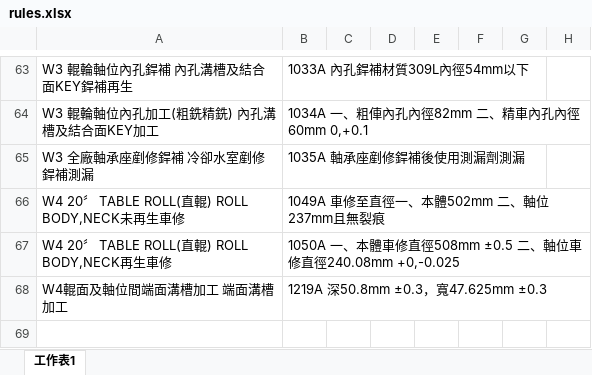
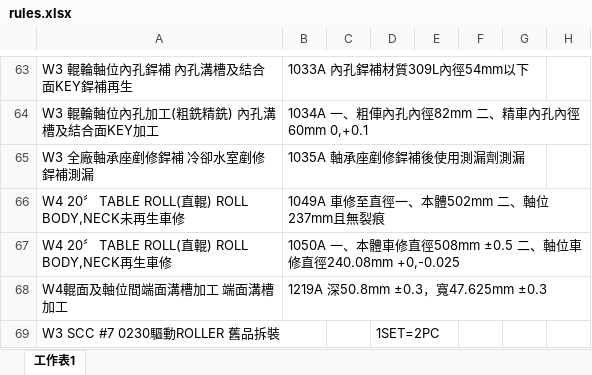
Before and after one commit to chiao0306/roll-check-app-v4, an Excel workbook: rules.xlsx, sheet 工作表1, drawn as a sheet; only a part is shown, gaps mark what is left out; values as stored, in another font and other column widths than the file's, no borders; the diff names each change by its address in the sheet, - before the commit and + after, or states it on an @@ line.

Commit message:
Add files via upload

```diff
--- a/rules.xlsx (sheet 工作表1)
+++ b/rules.xlsx (sheet 工作表1)
+row 69: W3 SCC #7 0230驅動ROLLER 舊品拆裝 |  |  | 1SET=2PC
```
